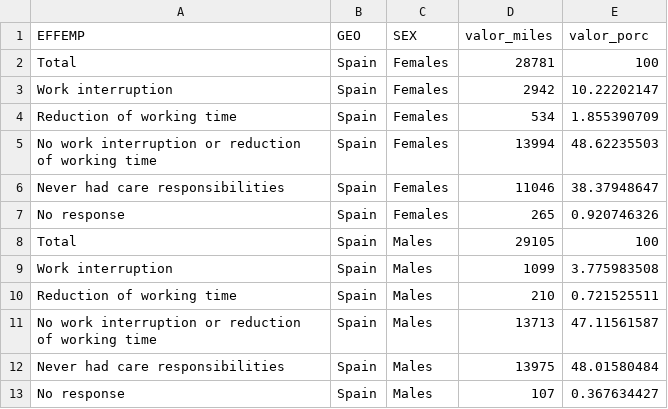
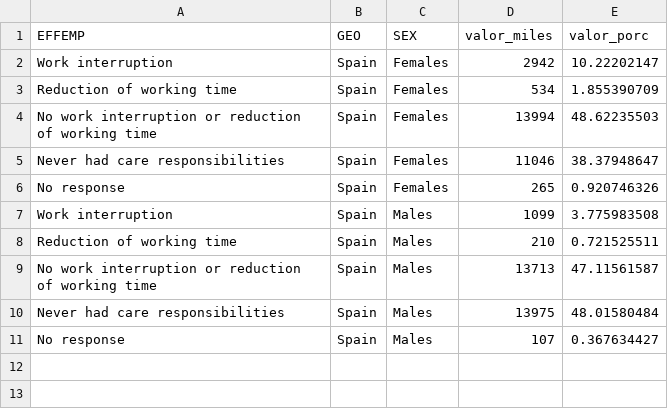
Before and after one commit to EnvejecimientoEnRed/informe_perfil_mayores_2022_social_4_6, a CSV file: data/efectos_cuidado_empleo_eurostat_v2.csv, drawn as a sheet; the diff names each change by its address in the sheet, - before the commit and + after, or states it on an @@ line.

```diff
--- a/data/efectos_cuidado_empleo_eurostat_v2.csv
+++ b/data/efectos_cuidado_empleo_eurostat_v2.csv
-row 2: Total | Spain | Females | 28781 | 100
-row 8: Total | Spain | Males | 29105 | 100
```
Also changed, not shown: 2 other files.
